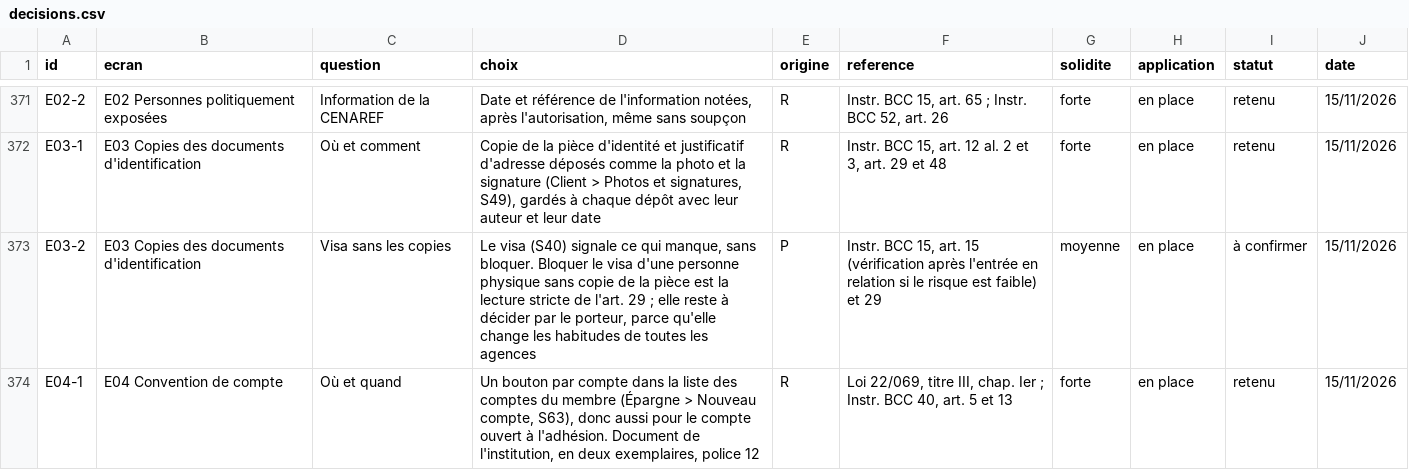
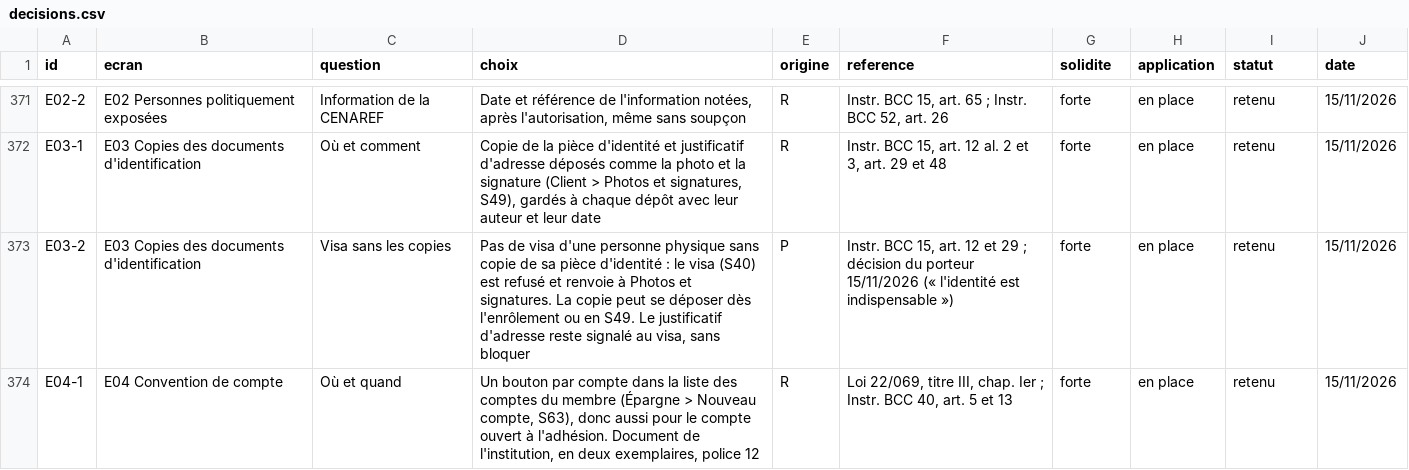
Before and after one commit to manatandu/Microfina-, a CSV file: replica/decisions.csv, drawn as a sheet; only a part is shown, gaps mark what is left out; the diff covers the shown part only.

```diff
--- a/replica/decisions.csv
+++ b/replica/decisions.csv
@@ -372,3 +372,3 @@ E02-2,E02 Personnes politiquement exposées,Information de la CENAREF,"Date et r
 E03-1,E03 Copies des documents d'identification,Où et comment,"Copie de la pièce d'identité et justificatif d'adresse déposés comme la photo et la signature (Client > Photos et signatures, S49), gardés à chaque dépôt avec leur auteur et leur date",R,"Instr. BCC 15, art. 12 al. 2 et 3, art. 29 et 48",forte,en place,retenu,15/11/2026
-E03-2,E03 Copies des documents d'identification,Visa sans les copies,"Le visa (S40) signale ce qui manque, sans bloquer. Bloquer le visa d'une personne physique sans copie de la pièce est la lecture stricte de l'art. 29 ; elle reste à décider par le porteur, parce qu'elle change les habitudes de toutes les agences",P,"Instr. BCC 15, art. 15 (vérification après l'entrée en relation si le risque est faible) et 29",moyenne,en place,à confirmer,15/11/2026
+E03-2,E03 Copies des documents d'identification,Visa sans les copies,"Pas de visa d'une personne physique sans copie de sa pièce d'identité : le visa (S40) est refusé et renvoie à Photos et signatures. La copie peut se déposer dès l'enrôlement ou en S49. Le justificatif d'adresse reste signalé au visa, sans bloquer",P,"Instr. BCC 15, art. 12 et 29 ; décision du porteur 15/11/2026 (« l'identité est indispensable »)",forte,en place,retenu,15/11/2026
 E04-1,E04 Convention de compte,Où et quand,"Un bouton par compte dans la liste des comptes du membre (Épargne > Nouveau compte, S63), donc aussi pour le compte ouvert à l'adhésion. Document de l'institution, en deux exemplaires, police 12",R,"Loi 22/069, titre III, chap. Ier ; Instr. BCC 40, art. 5 et 13",forte,en place,retenu,15/11/2026
```
Also changed, not shown: 1 added row and 1 edited cell elsewhere in this file, 20 other files.
